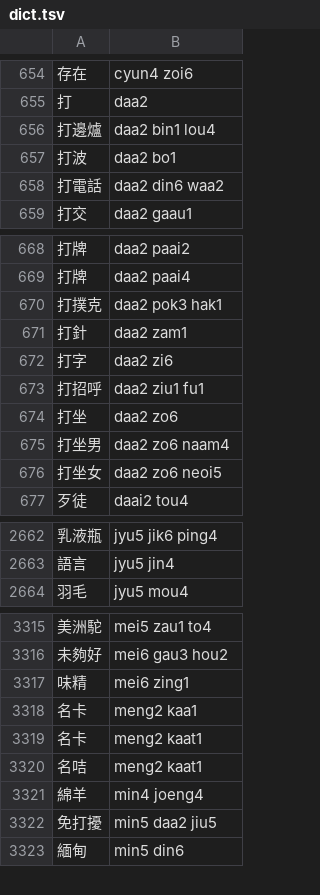
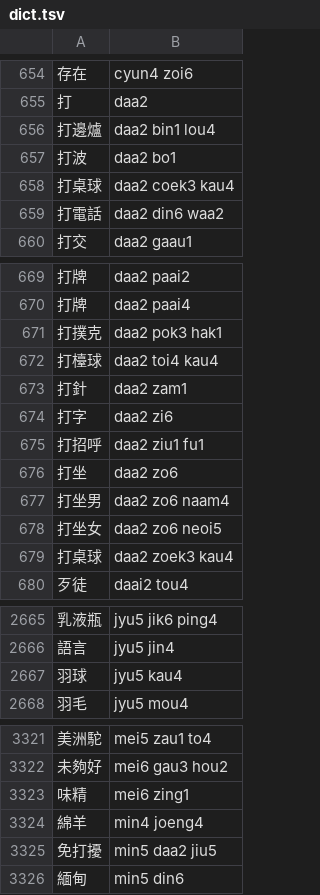
Before and after one commit to bingzheung/emoji-cantonese, a TSV file: output/dict.tsv, drawn as a sheet; only a part is shown, gaps mark what is left out; removed rows and columns are numbered as before the commit, all else as after; the diff covers the shown part only; the diff names each change by its address in the sheet, - before the commit and + after, or states it on an @@ line.

```diff
--- a/output/dict.tsv
+++ b/output/dict.tsv
+row 658: 打桌球 | daa2 coek3 kau4
+row 672: 打檯球 | daa2 toi4 kau4
+row 679: 打桌球 | daa2 zoek3 kau4
+row 2667: 羽球 | jyu5 kau4
-row 3318: 名卡 | meng2 kaa1
-row 3319: 名卡 | meng2 kaat1
-row 3320: 名咭 | meng2 kaat1
```
Also changed, not shown: 5 added rows elsewhere in this file, 6 other files.
